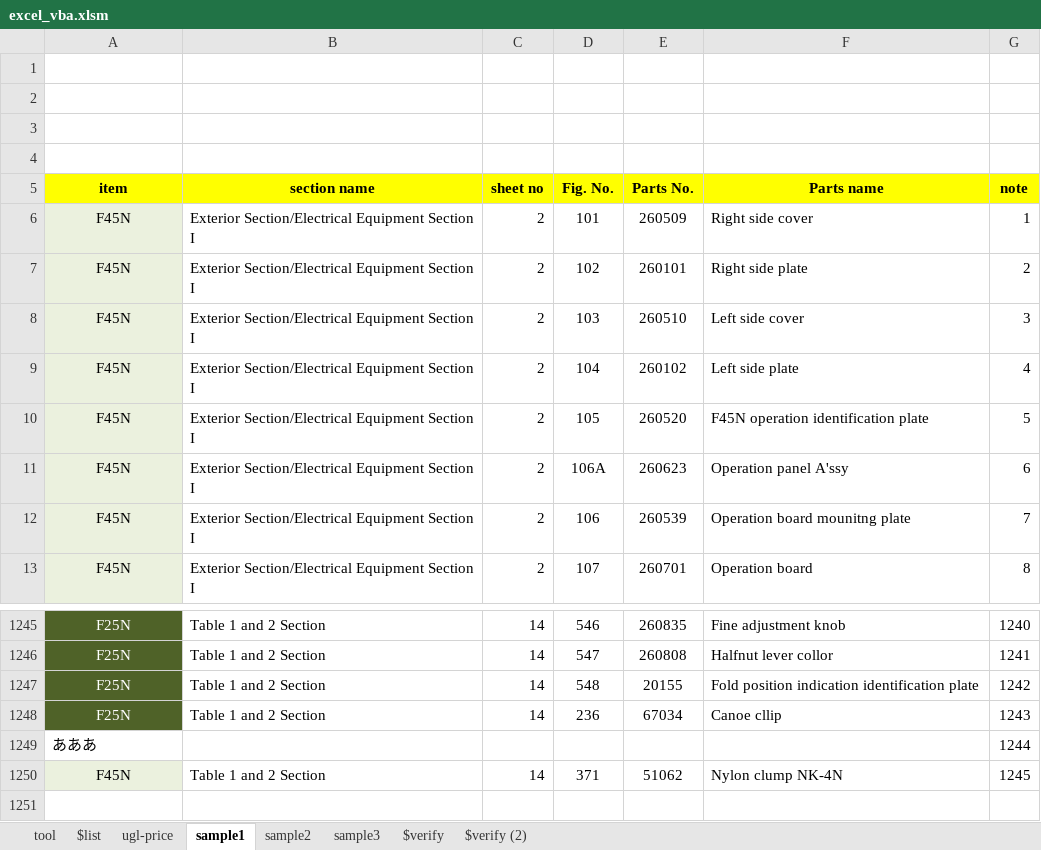
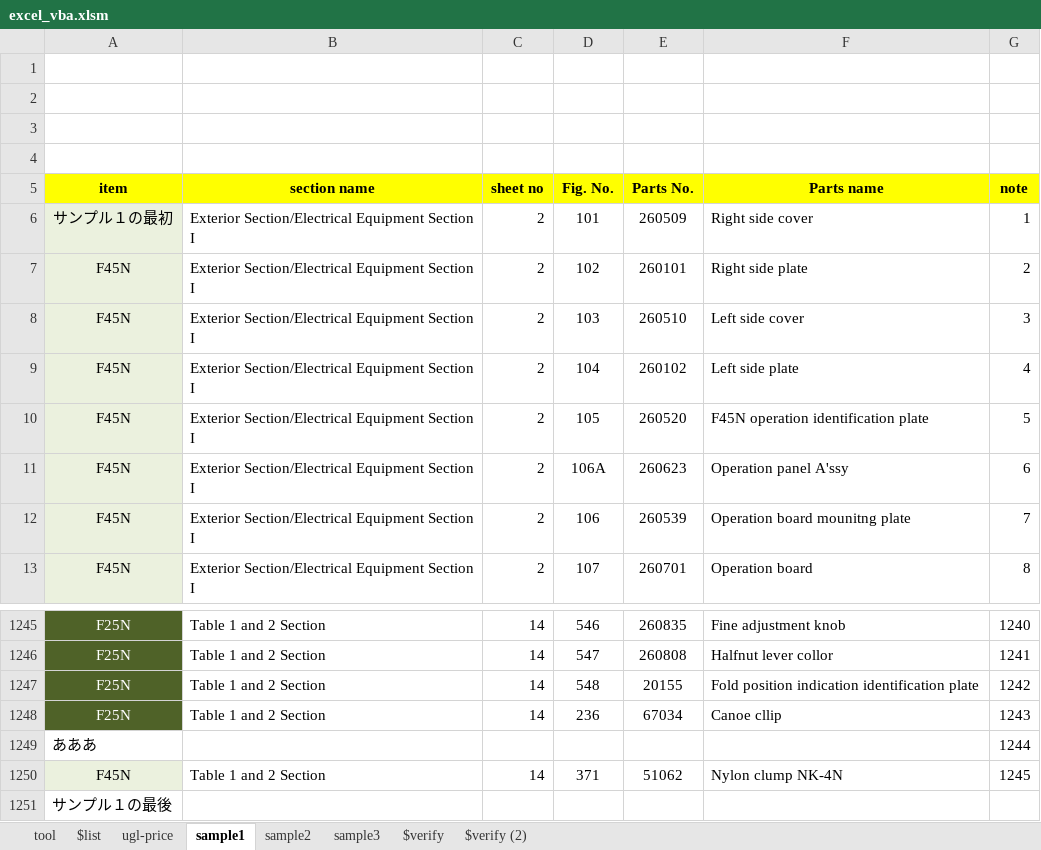
Before and after one commit to okagen/xlsVBA, an Excel workbook: excel_vba.xlsm, sheet sample1, drawn as a sheet; only a part is shown, gaps mark what is left out; values as stored, in another font and other column widths than the file's, no borders; the diff names each change by its address in the sheet, - before the commit and + after, or states it on an @@ line.

```diff
--- a/excel_vba.xlsm (sheet sample1)
+++ b/excel_vba.xlsm (sheet sample1)
-A6 (item): F45N
+A6 (item): サンプル１の最初
+row 1251: サンプル１の最後
```
Also changed, not shown: sheet $verify, sheet sample3, sheet sample2, charts or pictures, 2 other files.
